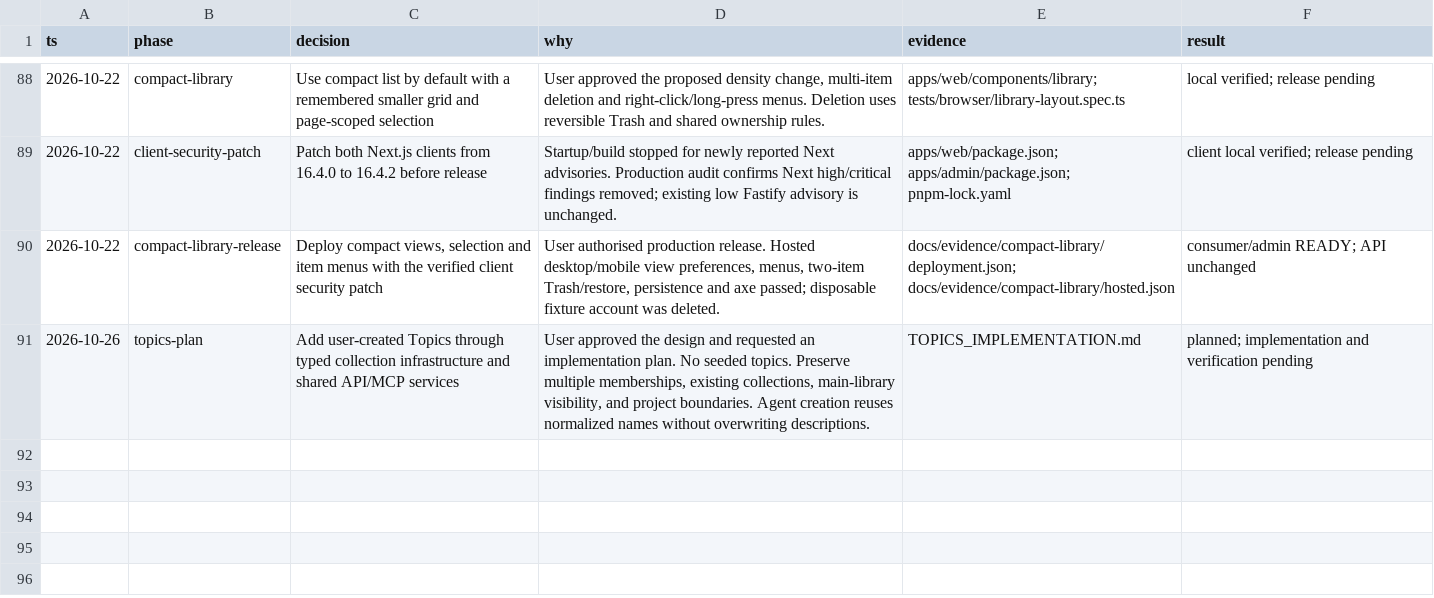
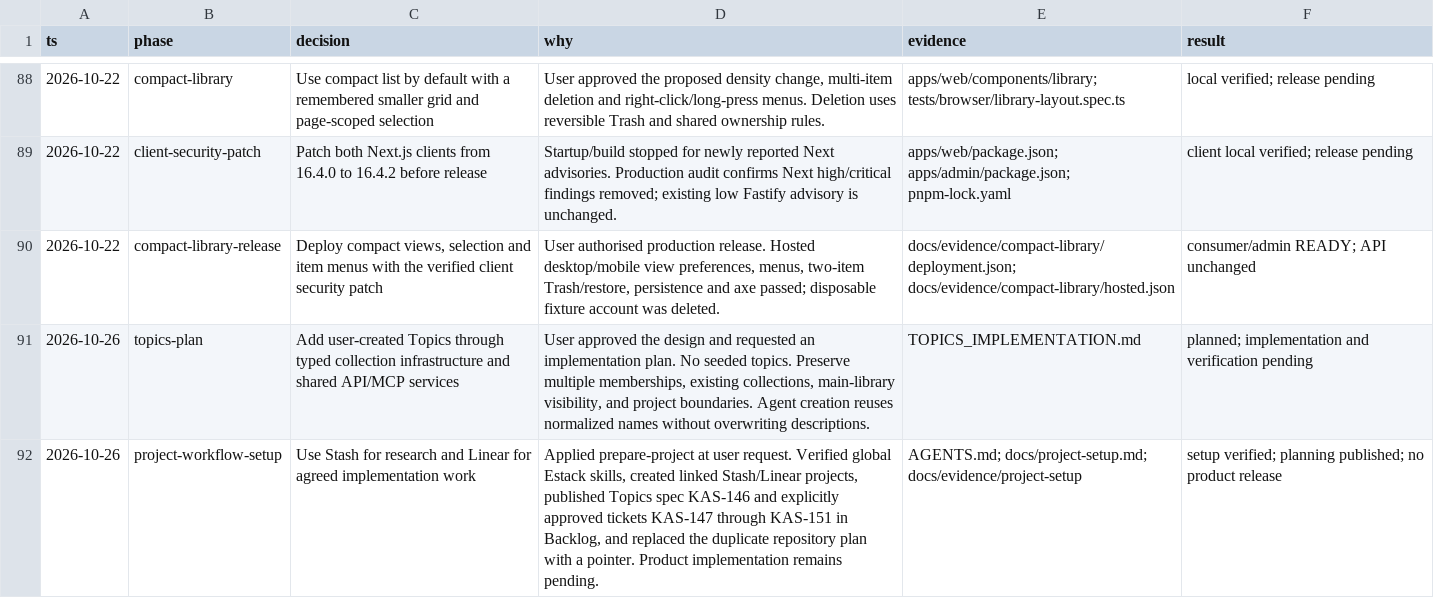
Before and after one commit to iamenochchirima/stash, a TSV file: docs/decisions.tsv, drawn as a sheet; only a part is shown, gaps mark what is left out; the diff names each change by its address in the sheet, - before the commit and + after, or states it on an @@ line.

Commit message:
docs: configure Stash and Linear project workflow

```diff
--- a/docs/decisions.tsv
+++ b/docs/decisions.tsv
+row 92: 2026-10-26 | project-workflow-setup | Use Stash for research and Linear for agreed implementation work | Applied prepare-project at user request. Verified global Estack skills, created linked Stash/Linear projects, published Topics spec KAS-146 and explicitly approved tickets KAS-147 through KAS-151 in Backlog, and replaced the duplicate repository plan with a pointer. Product implementation remains pending. | AGENTS.md; docs/project-setup.md; docs/evidence/project-setup | setup verified; planning published; no product release
```
Also changed, not shown: 11 other files.
